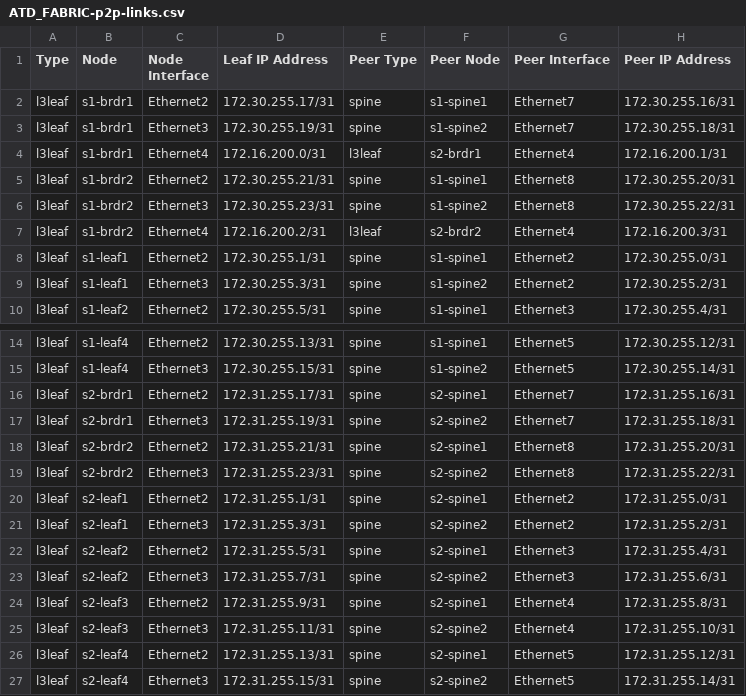
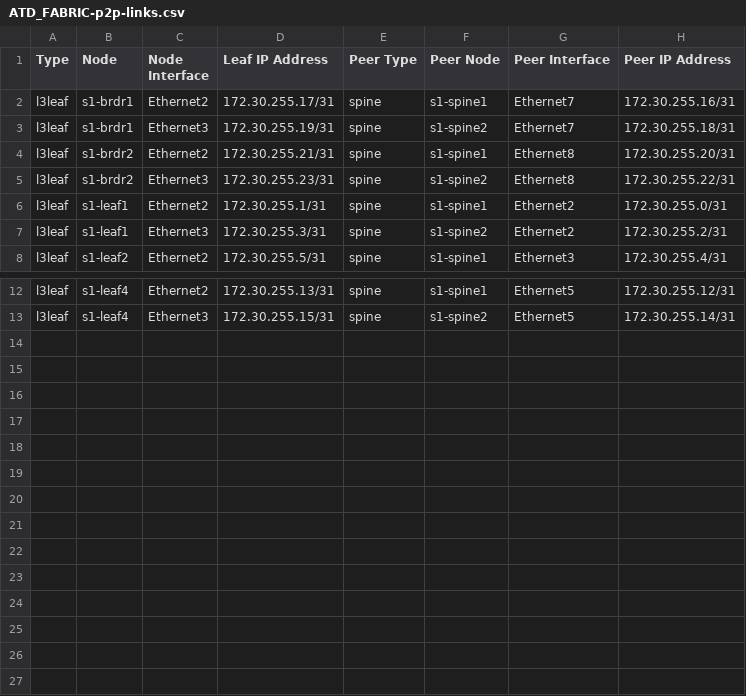
Before and after one commit to marcusmcpeek/atd-cicd, a CSV file: atd-inventory/documentation/ATD_FABRIC/ATD_FABRIC-p2p-links.csv, drawn as a sheet; only a part is shown, gaps mark what is left out.

```diff
--- a/atd-inventory/documentation/ATD_FABRIC/ATD_FABRIC-p2p-links.csv
+++ b/atd-inventory/documentation/ATD_FABRIC/ATD_FABRIC-p2p-links.csv
@@ -3,6 +3,4 @@ l3leaf,s1-brdr1,Ethernet2,172.30.255.17/31,spine,s1-spine1,Ethernet7,172.30.255.
 l3leaf,s1-brdr1,Ethernet3,172.30.255.19/31,spine,s1-spine2,Ethernet7,172.30.255.18/31
-l3leaf,s1-brdr1,Ethernet4,172.16.200.0/31,l3leaf,s2-brdr1,Ethernet4,172.16.200.1/31
 l3leaf,s1-brdr2,Ethernet2,172.30.255.21/31,spine,s1-spine1,Ethernet8,172.30.255.20/31
 l3leaf,s1-brdr2,Ethernet3,172.30.255.23/31,spine,s1-spine2,Ethernet8,172.30.255.22/31
-l3leaf,s1-brdr2,Ethernet4,172.16.200.2/31,l3leaf,s2-brdr2,Ethernet4,172.16.200.3/31
 l3leaf,s1-leaf1,Ethernet2,172.30.255.1/31,spine,s1-spine1,Ethernet2,172.30.255.0/31
@@ -15,13 +13 @@ l3leaf,s1-leaf4,Ethernet2,172.30.255.13/31,spine,s1-spine1,Ethernet5,172.30.255.
 l3leaf,s1-leaf4,Ethernet3,172.30.255.15/31,spine,s1-spine2,Ethernet5,172.30.255.14/31
-l3leaf,s2-brdr1,Ethernet2,172.31.255.17/31,spine,s2-spine1,Ethernet7,172.31.255.16/31
-l3leaf,s2-brdr1,Ethernet3,172.31.255.19/31,spine,s2-spine2,Ethernet7,172.31.255.18/31
-l3leaf,s2-brdr2,Ethernet2,172.31.255.21/31,spine,s2-spine1,Ethernet8,172.31.255.20/31
-l3leaf,s2-brdr2,Ethernet3,172.31.255.23/31,spine,s2-spine2,Ethernet8,172.31.255.22/31
-l3leaf,s2-leaf1,Ethernet2,172.31.255.1/31,spine,s2-spine1,Ethernet2,172.31.255.0/31
-l3leaf,s2-leaf1,Ethernet3,172.31.255.3/31,spine,s2-spine2,Ethernet2,172.31.255.2/31
-l3leaf,s2-leaf2,Ethernet2,172.31.255.5/31,spine,s2-spine1,Ethernet3,172.31.255.4/31
-l3leaf,s2-leaf2,Ethernet3,172.31.255.7/31,spine,s2-spine2,Ethernet3,172.31.255.6/31
-l3leaf,s2-leaf3,Ethernet2,172.31.255.9/31,spine,s2-spine1,Ethernet4,172.31.255.8/31
-l3leaf,s2-leaf3,Ethernet3,172.31.255.11/31,spine,s2-spine2,Ethernet4,172.31.255.10/31
-l3leaf,s2-leaf4,Ethernet2,172.31.255.13/31,spine,s2-spine1,Ethernet5,172.31.255.12/31
-l3leaf,s2-leaf4,Ethernet3,172.31.255.15/31,spine,s2-spine2,Ethernet5,172.31.255.14/31
```
Also changed, not shown: atd-inventory/documentation/ATD_FABRIC/ATD_FABRIC-topology.csv, 58 other files.
